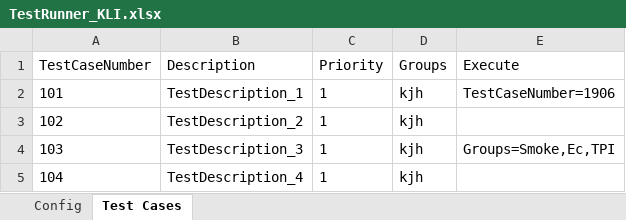
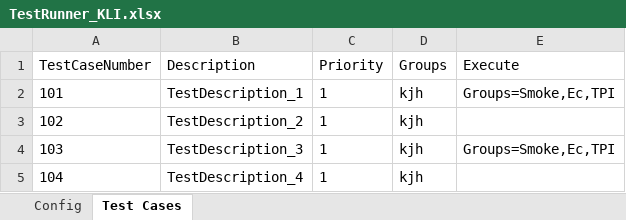
Before and after one commit to lucky0930/KLICCodelessFramework, an Excel workbook: resources/test_data/TestRunner_KLI.xlsx, sheet Test Cases, drawn as a sheet; only a part is shown; values as stored, in another font and other column widths than the file's, no borders; the diff names each change by its address in the sheet, - before the commit and + after, or states it on an @@ line.

Commit message:
Updating TestData

```diff
--- a/resources/test_data/TestRunner_KLI.xlsx (sheet Test Cases)
+++ b/resources/test_data/TestRunner_KLI.xlsx (sheet Test Cases)
-E2 (Execute): TestCaseNumber=1906
+E2 (Execute): Groups=Smoke,Ec,TPI
```
Also changed, not shown: resources/test_data/TestData_KLI.xlsx.
